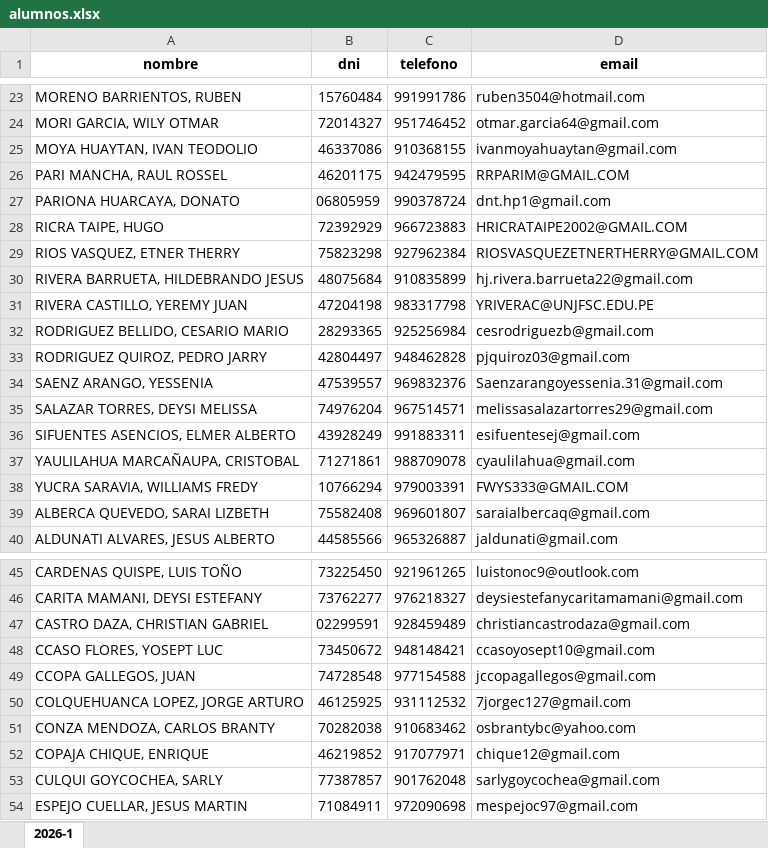
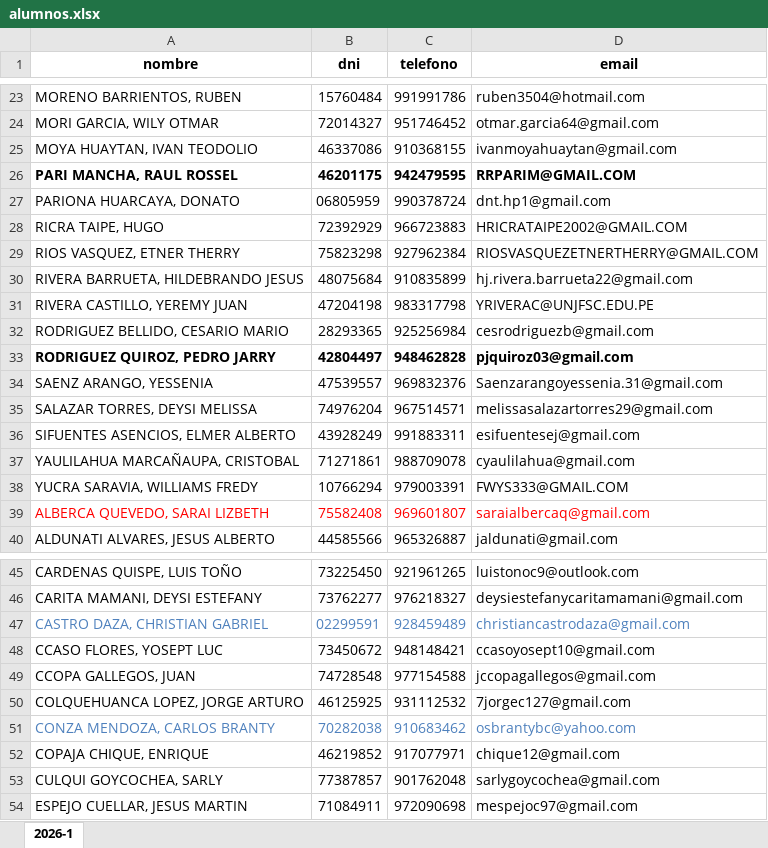
Before and after one commit to calciemsatrabajo-afk/SistemaConvalidacionesUPRIT, an Excel workbook: Carreras/Ingeniería de sistemas e IA/alumnos.xlsx, sheet 2026-1, drawn as a sheet; only a part is shown, gaps mark what is left out; values as stored, in another font and other column widths than the file's, no borders; conditional formats not drawn; the diff names each change by its address in the sheet, - before the commit and + after, or states it on an @@ line.

Commit message:
Actualizacion completa del sistema de convalidaciones

```diff
--- a/Carreras/Ingeniería de sistemas e IA/alumnos.xlsx (sheet 2026-1)
+++ b/Carreras/Ingeniería de sistemas e IA/alumnos.xlsx (sheet 2026-1)
-A26:D26 bold: off
+A26:D26 bold: on
-A33:D33 bold: off
+A33:D33 bold: on
-A39:D39 text colour: black
+A39:D39 text colour: #FF0000
-A47:D47 text colour: black
+A47:D47 text colour: #4F81BD
-A51:D51 text colour: black
+A51:D51 text colour: #4F81BD
```
Also changed, not shown: 38 other files.
